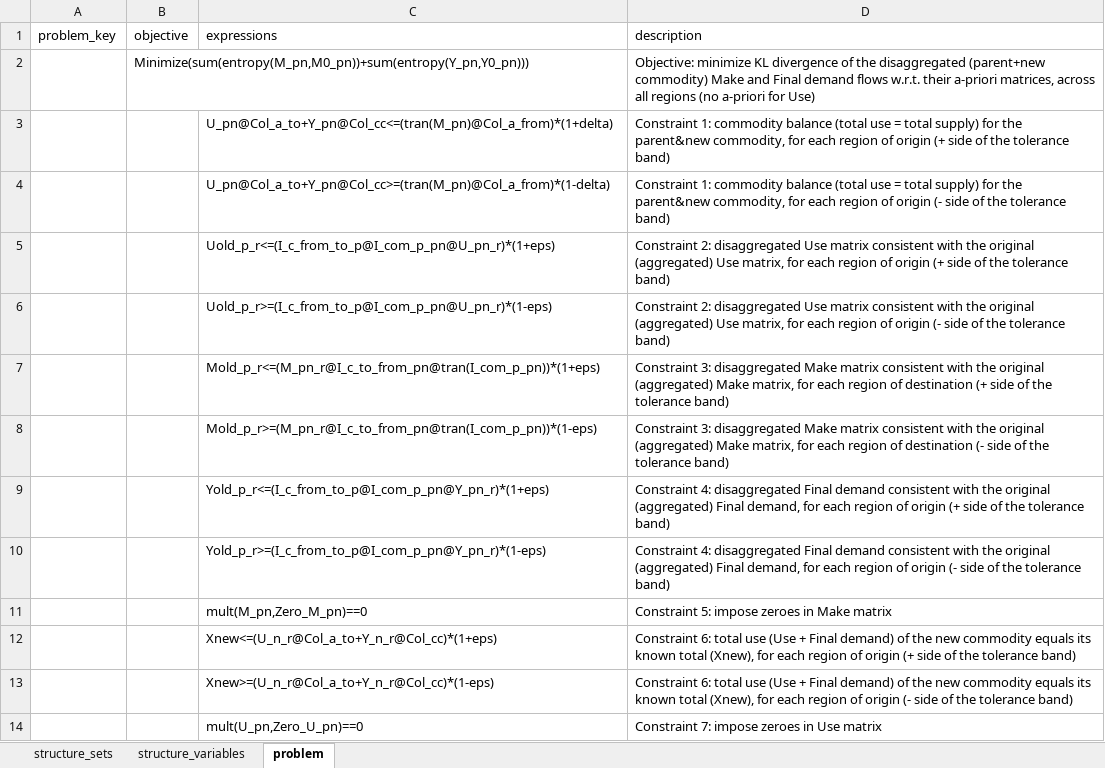
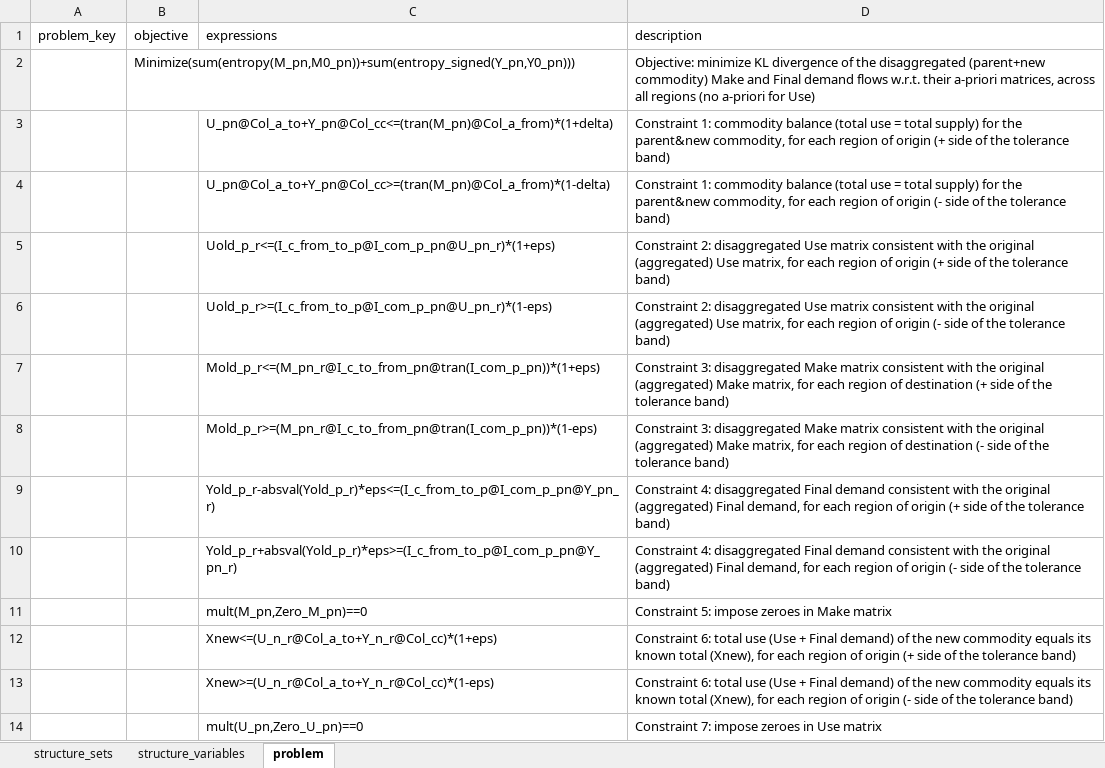
Before and after one commit to it-is-me-mario/MARIO, an Excel workbook: mario/ops/cvxlab_models/Split_sut_com/model_settings.xlsx, sheet problem, drawn as a sheet; values as stored, in another font and other column widths than the file's, no borders; the diff names each change by its address in the sheet, - before the commit and + after, or states it on an @@ line.

```diff
--- a/mario/ops/cvxlab_models/Split_sut_com/model_settings.xlsx (sheet problem)
+++ b/mario/ops/cvxlab_models/Split_sut_com/model_settings.xlsx (sheet problem)
-B2 (objective): Minimize(sum(entropy(M_pn,M0_pn))+sum(entropy(Y_pn,Y0_pn)))
+B2 (objective): Minimize(sum(entropy(M_pn,M0_pn))+sum(entropy_signed(Y_pn,Y0_pn)))
-C9 (expressions): Yold_p_r<=(I_c_from_to_p@I_com_p_pn@Y_pn_r)*(1+eps)
+C9 (expressions): Yold_p_r-absval(Yold_p_r)*eps<=(I_c_from_to_p@I_com_p_pn@Y_pn_r)
-C10 (expressions): Yold_p_r>=(I_c_from_to_p@I_com_p_pn@Y_pn_r)*(1-eps)
+C10 (expressions): Yold_p_r+absval(Yold_p_r)*eps>=(I_c_from_to_p@I_com_p_pn@Y_pn_r)
```
Also changed, not shown: mario/ops/cvxlab_models/Split_sectors/model_settings.xlsx, mario/ops/cvxlab_models/Split_sut/model_settings.xlsx, 8 other files.
